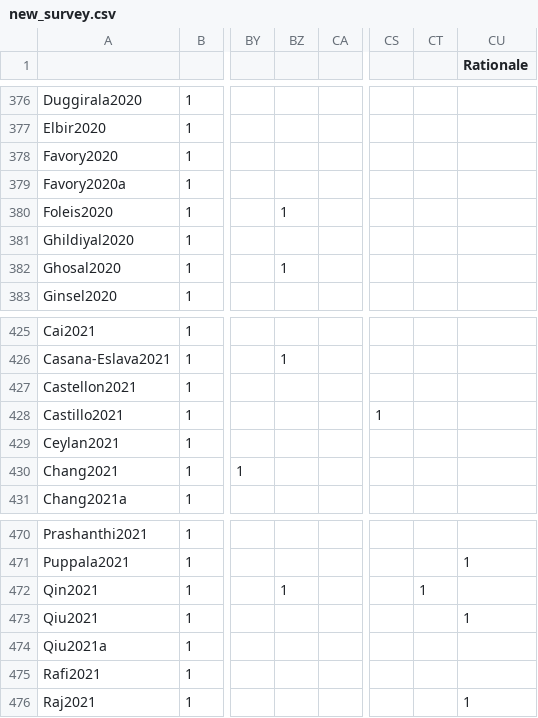
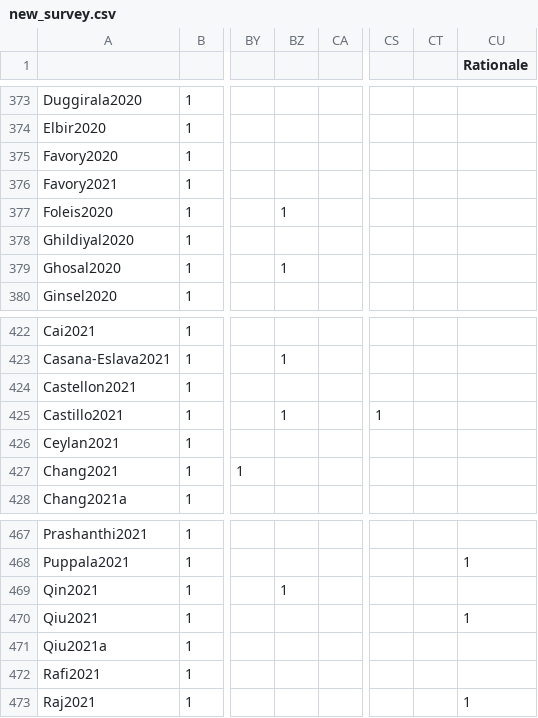
Before and after one commit to weefuzzy/SonicSocialGenreSurvey, a CSV file: data/new_survey.csv, drawn as a sheet; only a part is shown, gaps mark what is left out; addresses are those after the commit; the diff covers the shown part only; the diff names each change by its address in the sheet, - before the commit and + after, or states it on an @@ line.

```diff
--- a/data/new_survey.csv
+++ b/data/new_survey.csv
-A376: Favory2020a
+A376: Favory2021
-BZ425: (empty)
+BZ425: 1
-CT469: 1
+CT469: (empty)
```
Also changed, not shown: 3 removed rows and 21 edited cells elsewhere in this file.
